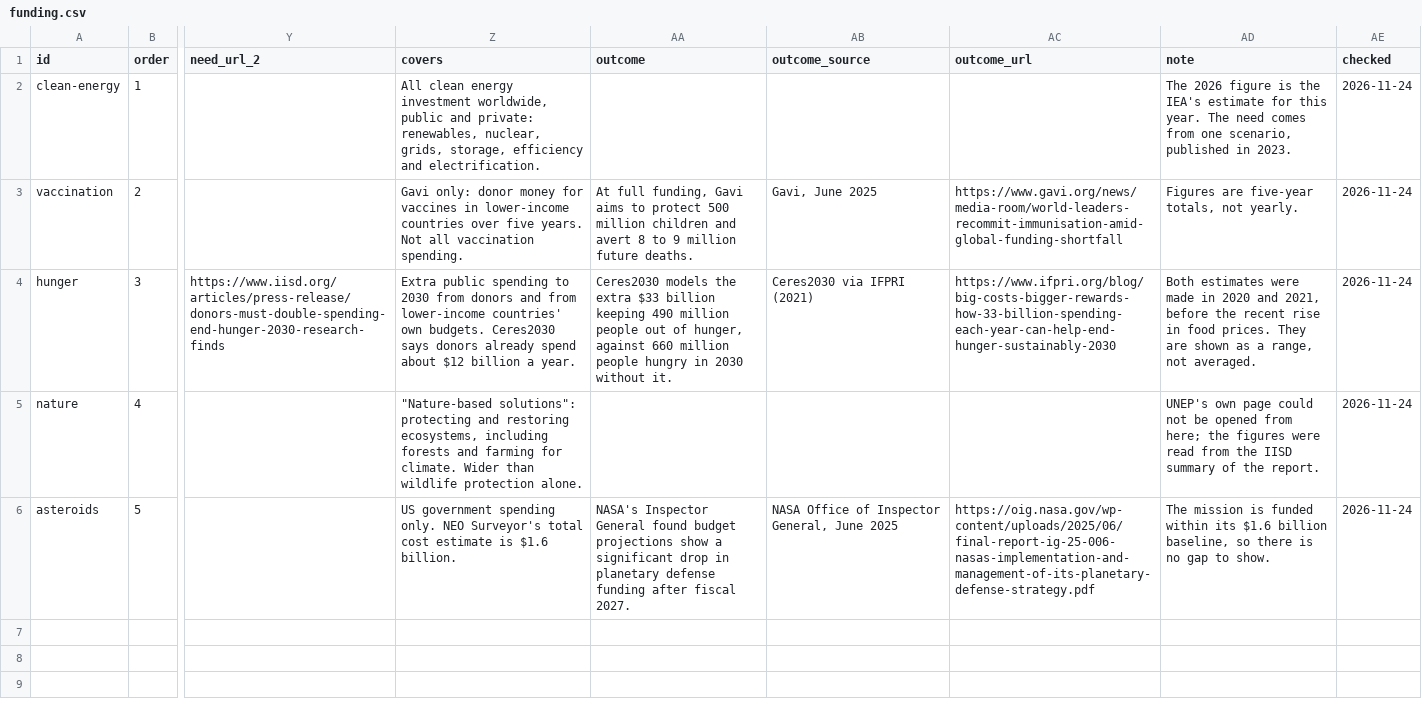
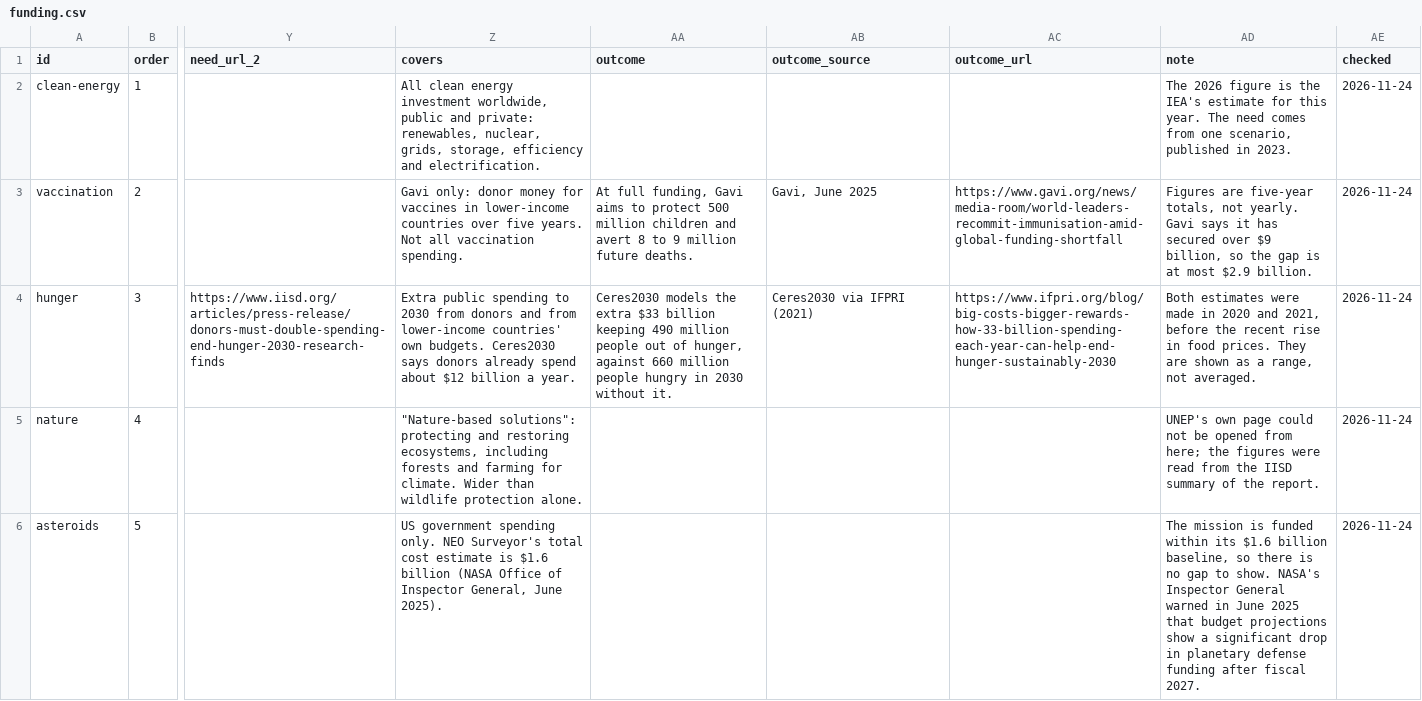
Before and after one commit to jdsouza1/EarthOs, a CSV file: data/funding.csv, drawn as a sheet; only a part is shown, gaps mark what is left out; the diff names each change by its address in the sheet, - before the commit and + after, or states it on an @@ line.

```diff
--- a/data/funding.csv
+++ b/data/funding.csv
-AD3 (note): …not yearly.
+AD3 (note): …not yearly. Gavi says it has secured over $9 billion, so the gap is at most $2.9 billion.
-Z6 (covers): …is $1.6 billion.
+Z6 (covers): …is $1.6 billion (NASA Office of Inspector General, June 2025).
-AA6 (outcome): NASA's Inspector General found budget projections show a significant drop in planetary defense funding after fiscal 2027.
+AA6 (outcome): (empty)
-AB6 (outcome_source): NASA Office of Inspector General, June 2025
+AB6 (outcome_source): (empty)
-AC6 (outcome_url): https://oig.nasa.gov/wp-content/uploads/2025/06/final-report-ig-25-006-nasas-implementation-and-management-of-its-planetary-defense-strategy.pdf
+AC6 (outcome_url): (empty)
-AD6 (note): …to show.
+AD6 (note): …to show. NASA's Inspector General warned in June 2025 that budget projections show a significant drop in planetary defense funding after fiscal 2027.
```
